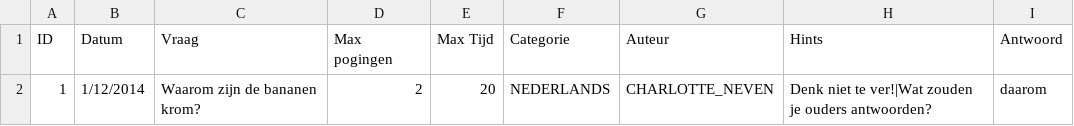
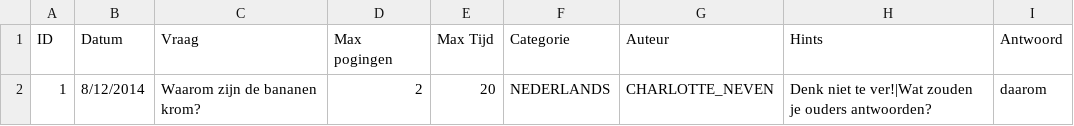
Before and after one commit to Xehinz/QuizApplication, a CSV file: resources/klassiekeOpdrachten.csv, drawn as a sheet.

```diff
--- a/resources/klassiekeOpdrachten.csv
+++ b/resources/klassiekeOpdrachten.csv
@@ -1,2 +1,2 @@
 ID	Datum	Vraag	Max pogingen	Max Tijd	Categorie	Auteur	Hints	Antwoord
-1	1/12/2014	Waarom zijn de bananen krom?	2	20	NEDERLANDS	CHARLOTTE_NEVEN	Denk niet te ver!|Wat zouden je ouders antwoorden?	daarom
+1	8/12/2014	Waarom zijn de bananen krom?	2	20	NEDERLANDS	CHARLOTTE_NEVEN	Denk niet te ver!|Wat zouden je ouders antwoorden?	daarom
```
Also changed, not shown: resources/opdrachtAntwoorden.csv, resources/opsommingOpdrachten.csv, 29 other files.
